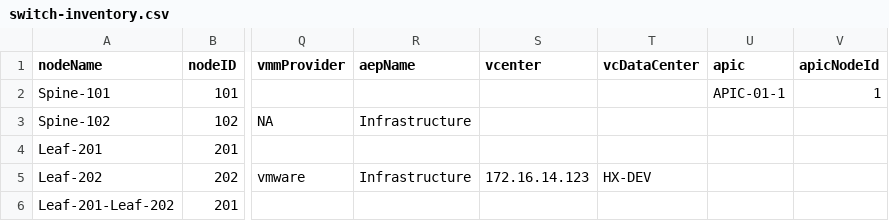
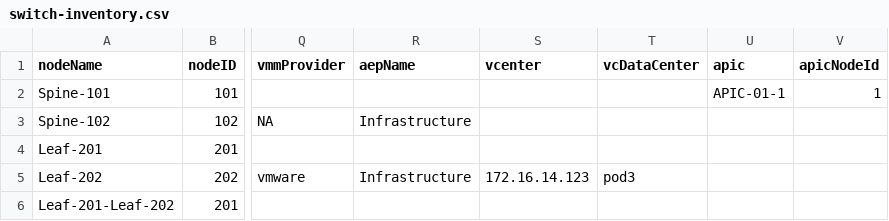
Before and after one commit to jc3943/LTRATO-3001, a CSV file: vars/pod3/aci/switch-inventory.csv, drawn as a sheet; only a part is shown, gaps mark what is left out; the diff names each change by its address in the sheet, - before the commit and + after, or states it on an @@ line.

Commit message:
fixed switch-inventory vars for 2-16

```diff
--- a/vars/pod3/aci/switch-inventory.csv
+++ b/vars/pod3/aci/switch-inventory.csv
-T5 (vcDataCenter): HX-DEV
+T5 (vcDataCenter): pod3
```
Also changed, not shown: vars/pod2/aci/switch-inventory.csv, vars/pod4/aci/switch-inventory.csv, 12 other files.
